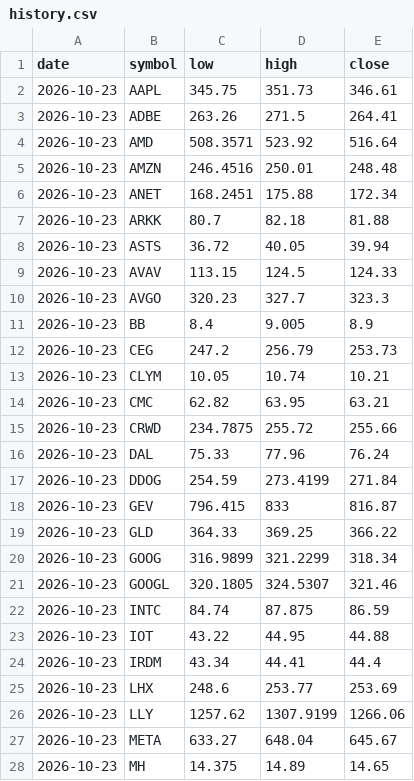
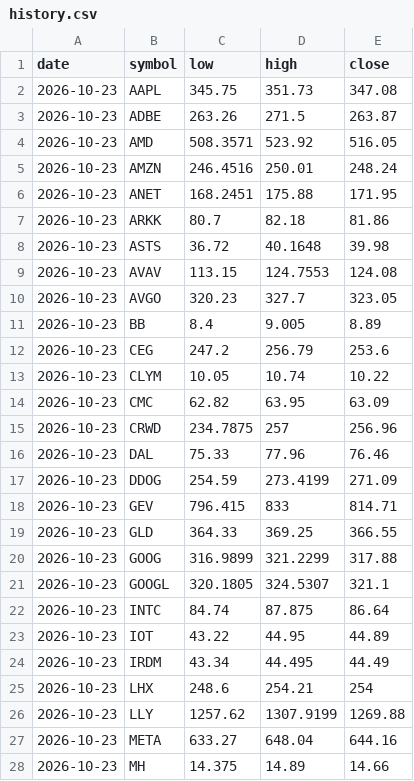
Before and after one commit to fazalcd/fzl-drops, a CSV file: history.csv, drawn as a sheet; only a part is shown; the diff covers the shown part only.

```diff
--- a/history.csv
+++ b/history.csv
@@ -1,28 +1,28 @@
 date,symbol,low,high,close
-2026-10-23,AAPL,345.75,351.73,346.61
-2026-10-23,ADBE,263.26,271.5,264.41
-2026-10-23,AMD,508.3571,523.92,516.64
-2026-10-23,AMZN,246.4516,250.01,248.48
-2026-10-23,ANET,168.2451,175.88,172.34
-2026-10-23,ARKK,80.7,82.18,81.88
-2026-10-23,ASTS,36.72,40.05,39.94
-2026-10-23,AVAV,113.15,124.5,124.33
-2026-10-23,AVGO,320.23,327.7,323.3
-2026-10-23,BB,8.4,9.005,8.9
-2026-10-23,CEG,247.2,256.79,253.73
-2026-10-23,CLYM,10.05,10.74,10.21
-2026-10-23,CMC,62.82,63.95,63.21
-2026-10-23,CRWD,234.7875,255.72,255.66
-2026-10-23,DAL,75.33,77.96,76.24
-2026-10-23,DDOG,254.59,273.4199,271.84
-2026-10-23,GEV,796.415,833,816.87
-2026-10-23,GLD,364.33,369.25,366.22
-2026-10-23,GOOG,316.9899,321.2299,318.34
-2026-10-23,GOOGL,320.1805,324.5307,321.46
-2026-10-23,INTC,84.74,87.875,86.59
-2026-10-23,IOT,43.22,44.95,44.88
-2026-10-23,IRDM,43.34,44.41,44.4
-2026-10-23,LHX,248.6,253.77,253.69
-2026-10-23,LLY,1257.62,1307.9199,1266.06
-2026-10-23,META,633.27,648.04,645.67
-2026-10-23,MH,14.375,14.89,14.65
+2026-10-23,AAPL,345.75,351.73,347.08
+2026-10-23,ADBE,263.26,271.5,263.87
+2026-10-23,AMD,508.3571,523.92,516.05
+2026-10-23,AMZN,246.4516,250.01,248.24
+2026-10-23,ANET,168.2451,175.88,171.95
+2026-10-23,ARKK,80.7,82.18,81.86
+2026-10-23,ASTS,36.72,40.1648,39.98
+2026-10-23,AVAV,113.15,124.7553,124.08
+2026-10-23,AVGO,320.23,327.7,323.05
+2026-10-23,BB,8.4,9.005,8.89
+2026-10-23,CEG,247.2,256.79,253.6
+2026-10-23,CLYM,10.05,10.74,10.22
+2026-10-23,CMC,62.82,63.95,63.09
+2026-10-23,CRWD,234.7875,257,256.96
+2026-10-23,DAL,75.33,77.96,76.46
+2026-10-23,DDOG,254.59,273.4199,271.09
+2026-10-23,GEV,796.415,833,814.71
+2026-10-23,GLD,364.33,369.25,366.55
+2026-10-23,GOOG,316.9899,321.2299,317.88
+2026-10-23,GOOGL,320.1805,324.5307,321.1
+2026-10-23,INTC,84.74,87.875,86.64
+2026-10-23,IOT,43.22,44.95,44.89
+2026-10-23,IRDM,43.34,44.495,44.49
+2026-10-23,LHX,248.6,254.21,254
+2026-10-23,LLY,1257.62,1307.9199,1269.88
+2026-10-23,META,633.27,648.04,644.16
+2026-10-23,MH,14.375,14.89,14.66
```
Also changed, not shown: 41 edited cells elsewhere in this file.
